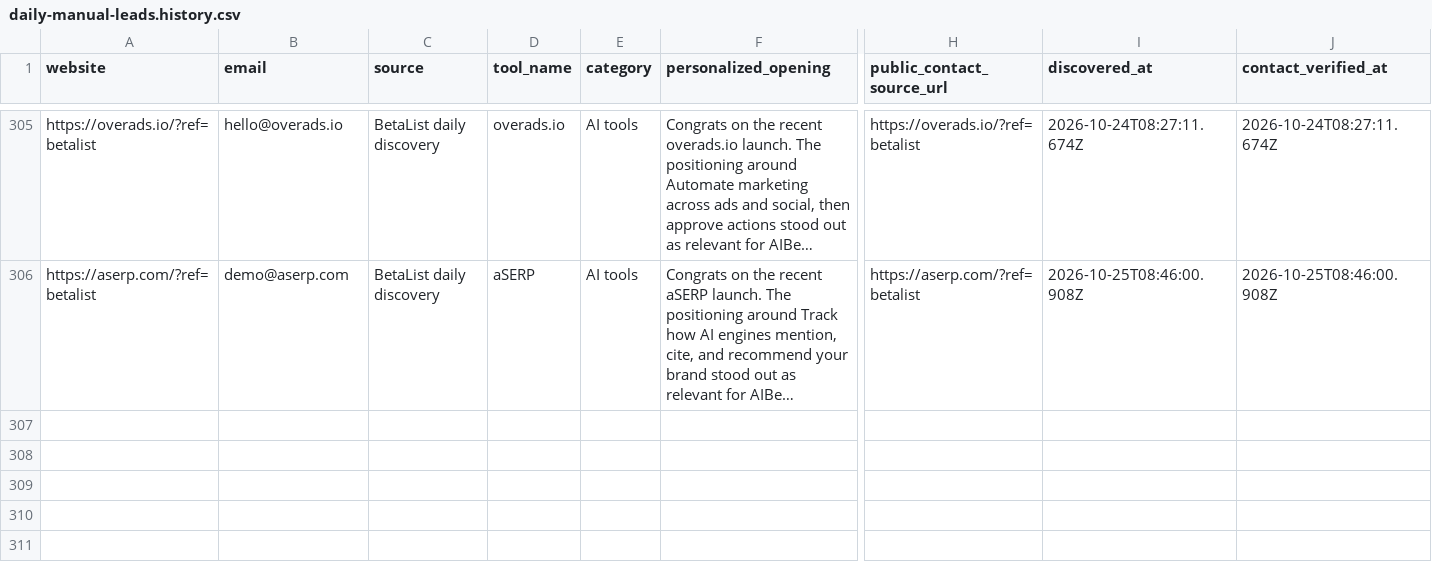
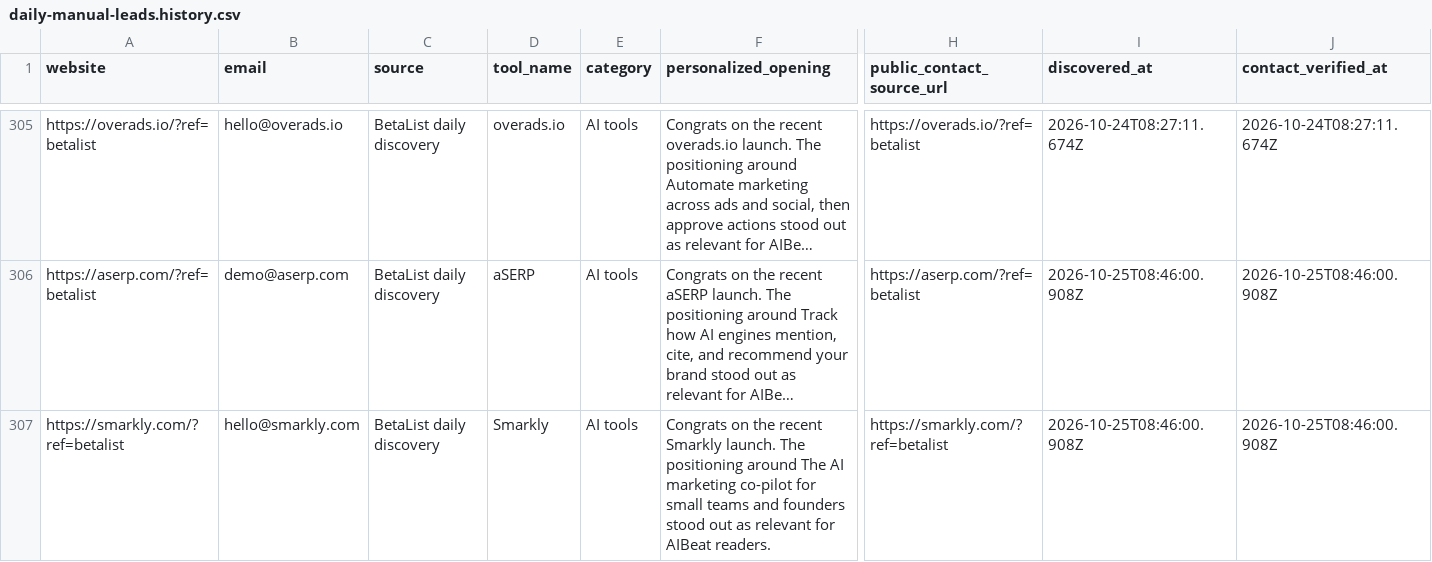
Before and after one commit to Elementexperts/aibeat, a CSV file: data/outreach/daily-manual-leads.history.csv, drawn as a sheet; only a part is shown, gaps mark what is left out; long unchanged cells end in …; rows hold the shown columns only; the diff names each change by its address in the sheet, - before the commit and + after, or states it on an @@ line.

```diff
--- a/data/outreach/daily-manual-leads.history.csv
+++ b/data/outreach/daily-manual-leads.history.csv
+row 307: https://smarkly.com/?ref=betalist | hello@smarkly.com | BetaList daily discovery | Smarkly | AI tools | Congrats on the recent Smarkly launch. The positioning around The AI marketing co-pilot for small teams and founders stood out as relevant for AIBeat readers. | https://smarkly.com/?ref=betalist | 2026-10-25T08:46:00.908Z | 2026-10-25T08:46:00.908Z
```
Also changed, not shown: data/outreach/daily-manual-leads.csv, 1 other file.
